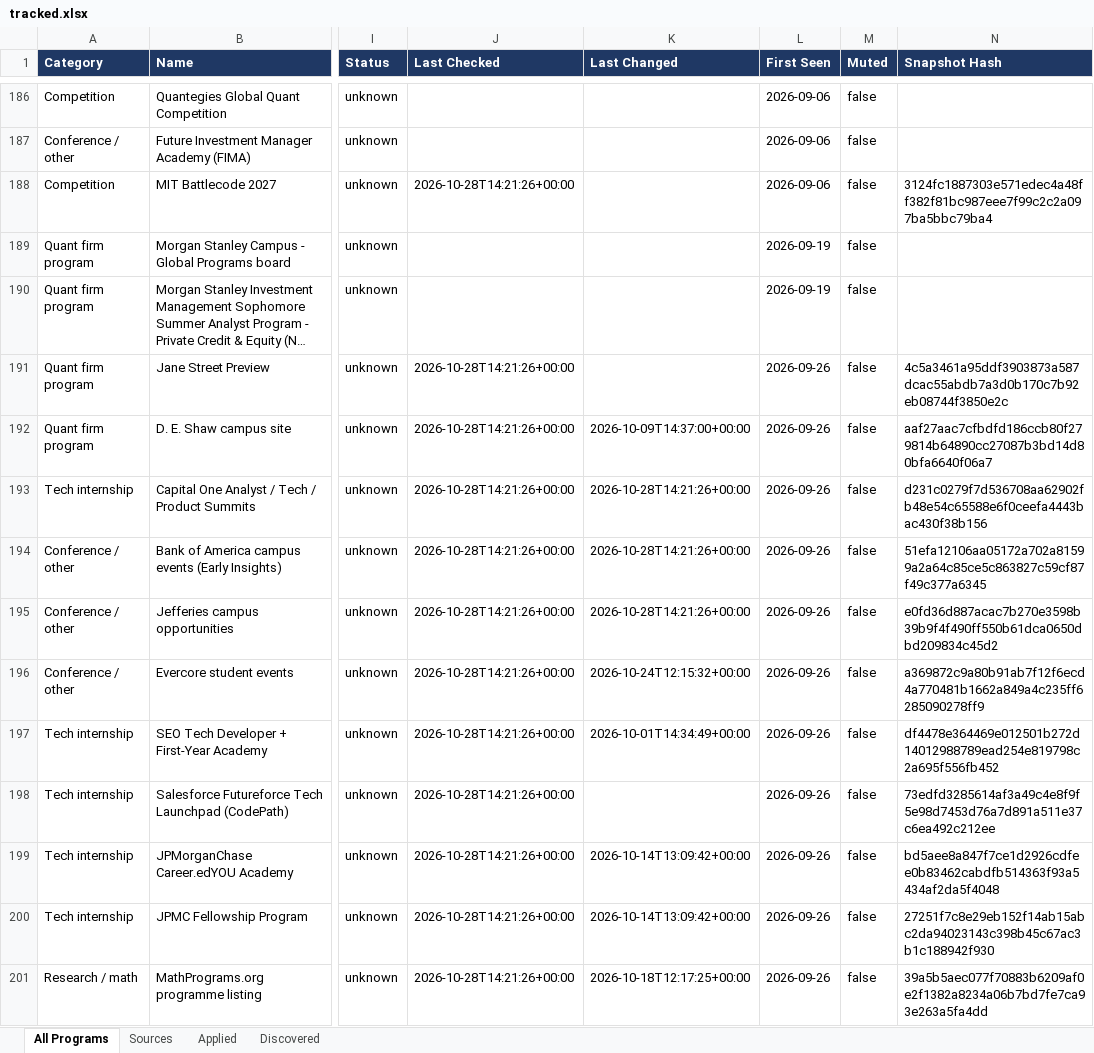
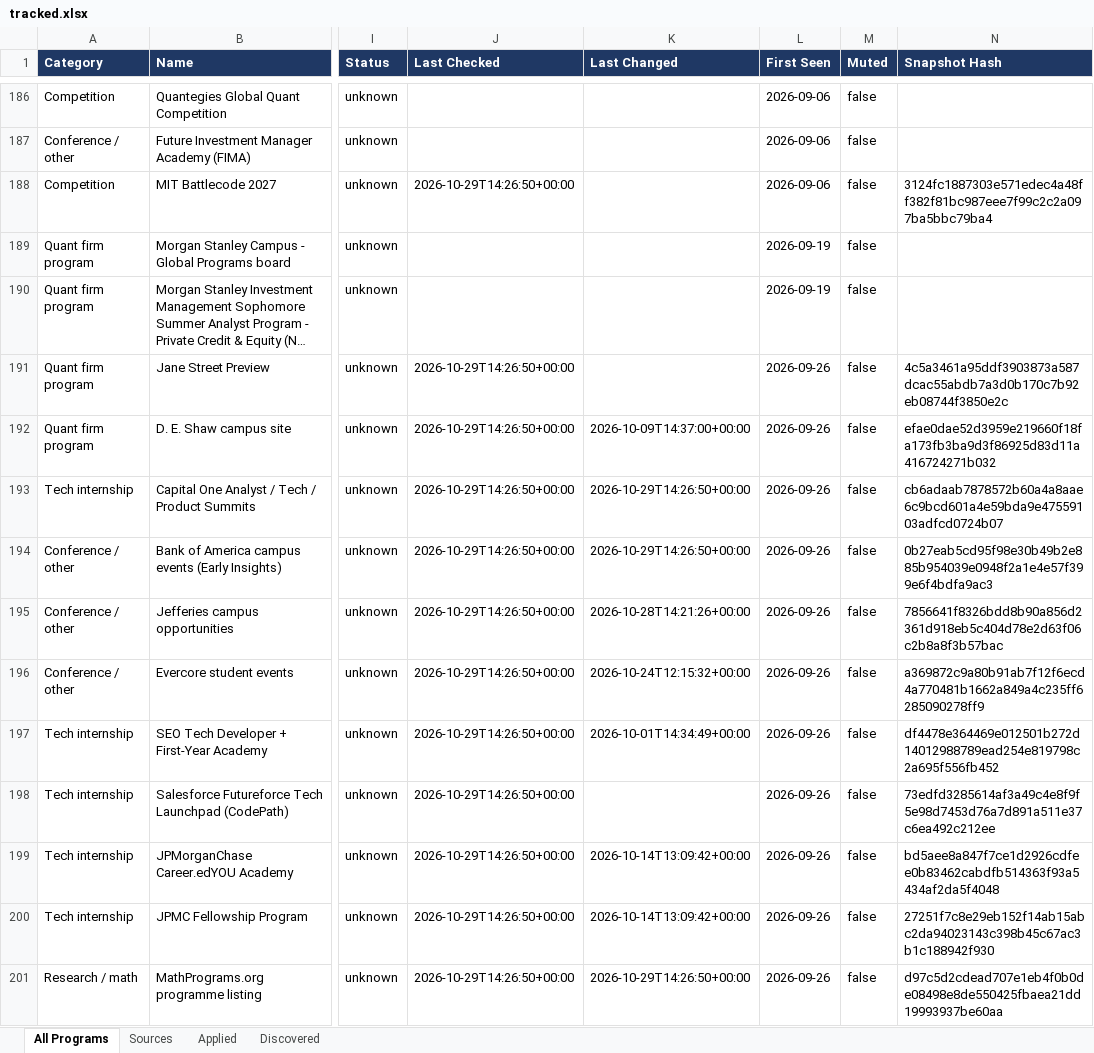
Before and after one commit to YeziShanYang/Internship-Opportunity-Tracker, an Excel workbook: out/tracked.xlsx, sheet All Programs, drawn as a sheet; only a part is shown, gaps mark what is left out; long unchanged cells end in …; values as stored, in another font and other column widths than the file's, no borders; the diff covers the shown part only; the diff names each change by its address in the sheet, - before the commit and + after, or states it on an @@ line.

```diff
--- a/out/tracked.xlsx (sheet All Programs)
+++ b/out/tracked.xlsx (sheet All Programs)
-J188 (Last Checked): 2026-10-28T14:21:26+00:00
+J188 (Last Checked): 2026-10-29T14:26:50+00:00
-J191:J201 (Last Checked): 2026-10-28T14:21:26+00:00
+J191:J201 (Last Checked): 2026-10-29T14:26:50+00:00
-N192 (Snapshot Hash): aaf27aac7cfbdfd186ccb80f279814b64890cc27087b3bd14d80bfa6640f06a7
+N192 (Snapshot Hash): efae0dae52d3959e219660f18fa173fb3ba9d3f86925d83d11a416724271b032
-K193:K194 (Last Changed): 2026-10-28T14:21:26+00:00
+K193:K194 (Last Changed): 2026-10-29T14:26:50+00:00
-N193 (Snapshot Hash): d231c0279f7d536708aa62902fb48e54c65588e6f0ceefa4443bac430f38b156
+N193 (Snapshot Hash): cb6adaab7878572b60a4a8aae6c9bcd601a4e59bda9e47559103adfcd0724b07
-N194 (Snapshot Hash): 51efa12106aa05172a702a81599a2a64c85ce5c863827c59cf87f49c377a6345
+N194 (Snapshot Hash): 0b27eab5cd95f98e30b49b2e885b954039e0948f2a1e4e57f399e6f4bdfa9ac3
-N195 (Snapshot Hash): e0fd36d887acac7b270e3598b39b9f4f490ff550b61dca0650dbd209834c45d2
+N195 (Snapshot Hash): 7856641f8326bdd8b90a856d2361d918eb5c404d78e2d63f06c2b8a8f3b57bac
-K201 (Last Changed): 2026-10-18T12:17:25+00:00
+K201 (Last Changed): 2026-10-29T14:26:50+00:00
-N201 (Snapshot Hash): 39a5b5aec077f70883b6209af0e2f1382a8234a06b7bd7fe7ca93e263a5fa4dd
+N201 (Snapshot Hash): d97c5d2cdead707e1eb4f0b0de08498e8de550425fbaea21dd19993937be60aa
```
Also changed, not shown: 116 edited cells elsewhere in this sheet, sheet Sources, out/programs.xlsx, 50 other files.
